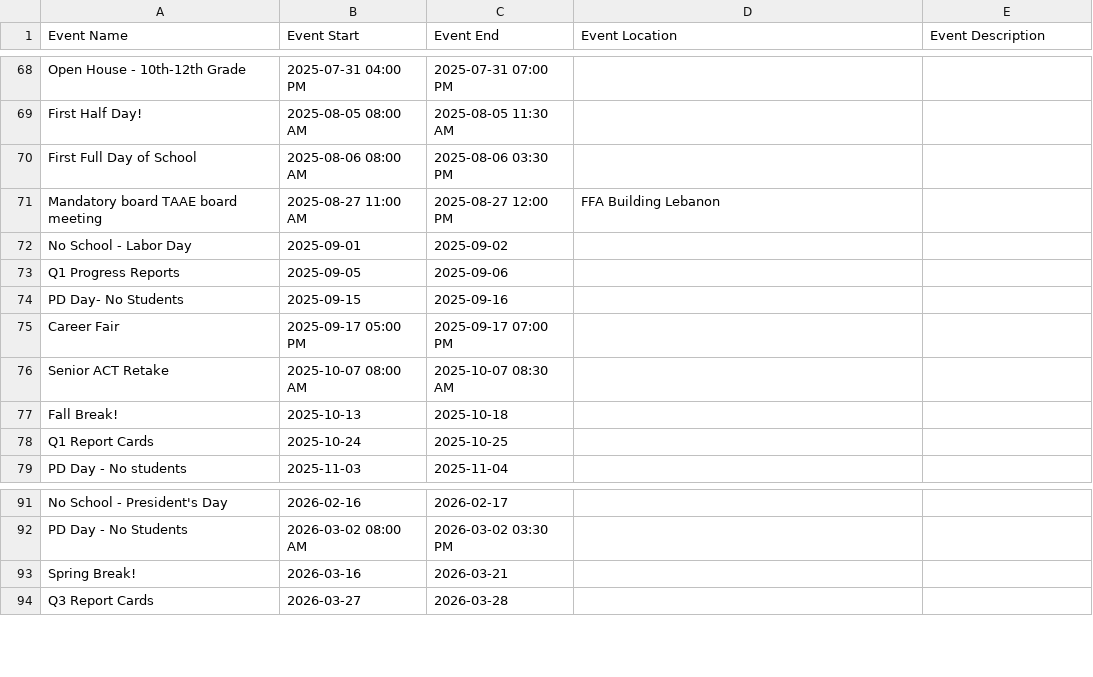
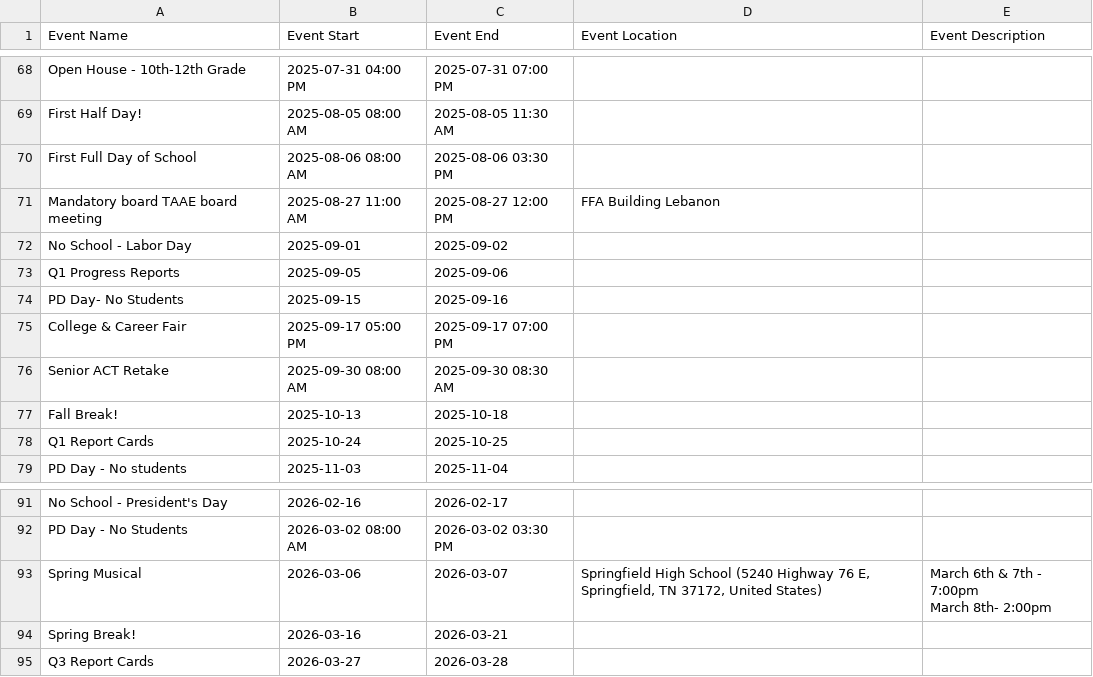
Before and after one commit to RCSTN-Webmaster/Nutrition-Menus, a CSV file: Springfield High School Calendar.csv, drawn as a sheet; only a part is shown, gaps mark what is left out.

```diff
--- a/Springfield High School Calendar.csv
+++ b/Springfield High School Calendar.csv
@@ -138,6 +138,6 @@ PD Day- No Students,2025-09-15,2025-09-16,,"
 "
-Career Fair ,2025-09-17 05:00 PM,2025-09-17 07:00 PM,,"
-"
-Senior ACT Retake,2025-10-07 08:00 AM,2025-10-07 08:30 AM,,"
-"
+College & Career Fair ,2025-09-17 05:00 PM,2025-09-17 07:00 PM,,"
+"
+Senior ACT Retake,2025-09-30 08:00 AM,2025-09-30 08:30 AM,,"
+"
 Fall Break!,2025-10-13,2025-10-18,,"
@@ -174,2 +174,5 @@ PD Day - No Students,2026-03-02 08:00 AM,2026-03-02 03:30 PM,,"
 "
+Spring Musical,2026-03-06,2026-03-07,"Springfield High School (5240 Highway 76 E, Springfield, TN 37172, United States)","March 6th & 7th - 7:00pm
+March 8th- 2:00pm
+"
 Spring Break!,2026-03-16,2026-03-21,,"
```
Also changed, not shown: Coopertown Elementary Academic Calendar.csv, East Robertson High Academic Calendar.csv, 10 other files.
